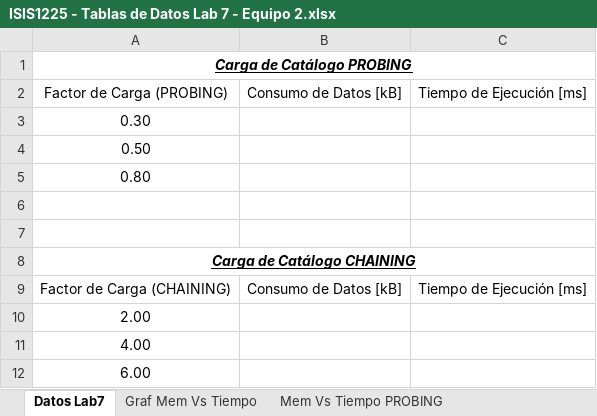
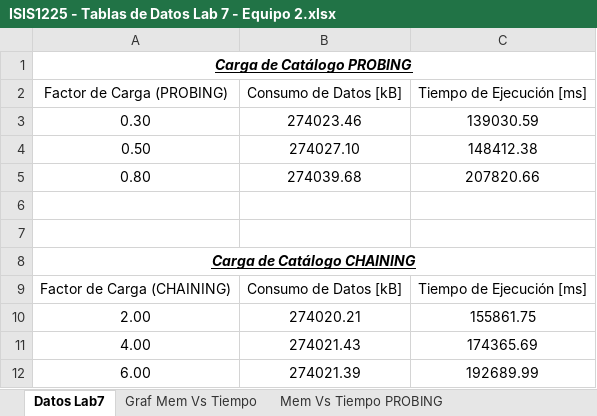
Before and after one commit to EDA2021-1-SEC03-G10/LabCollision-S07-G10, an Excel workbook: Docs/ISIS1225 - Tablas de Datos Lab 7 - Equipo 2.xlsx, sheet Datos Lab7, drawn as a sheet; values as stored, in another font and other column widths than the file's, no borders; table styles not drawn; the diff names each change by its address in the sheet, - before the commit and + after, or states it on an @@ line.

```diff
--- a/Docs/ISIS1225 - Tablas de Datos Lab 7 - Equipo 2.xlsx (sheet Datos Lab7)
+++ b/Docs/ISIS1225 - Tablas de Datos Lab 7 - Equipo 2.xlsx (sheet Datos Lab7)
-B3 (Consumo de Datos [kB]): (empty)
+B3 (Consumo de Datos [kB]): 274023.46
-C3 (Tiempo de Ejecución [ms]): (empty)
+C3 (Tiempo de Ejecución [ms]): 139030.59
-B4 (Consumo de Datos [kB]): (empty)
+B4 (Consumo de Datos [kB]): 274027.10
-C4 (Tiempo de Ejecución [ms]): (empty)
+C4 (Tiempo de Ejecución [ms]): 148412.38
-B5 (Consumo de Datos [kB]): (empty)
+B5 (Consumo de Datos [kB]): 274039.68
-C5 (Tiempo de Ejecución [ms]): (empty)
+C5 (Tiempo de Ejecución [ms]): 207820.66
-B10 (Consumo de Datos [kB]): (empty)
+B10 (Consumo de Datos [kB]): 274020.21
-C10 (Tiempo de Ejecución [ms]): (empty)
+C10 (Tiempo de Ejecución [ms]): 155861.75
-B11 (Consumo de Datos [kB]): (empty)
+B11 (Consumo de Datos [kB]): 274021.43
-C11 (Tiempo de Ejecución [ms]): (empty)
+C11 (Tiempo de Ejecución [ms]): 174365.69
-B12 (Consumo de Datos [kB]): (empty)
+B12 (Consumo de Datos [kB]): 274021.39
-C12 (Tiempo de Ejecución [ms]): (empty)
+C12 (Tiempo de Ejecución [ms]): 192689.99
```
Also changed, not shown: charts or pictures, 3 other files.
